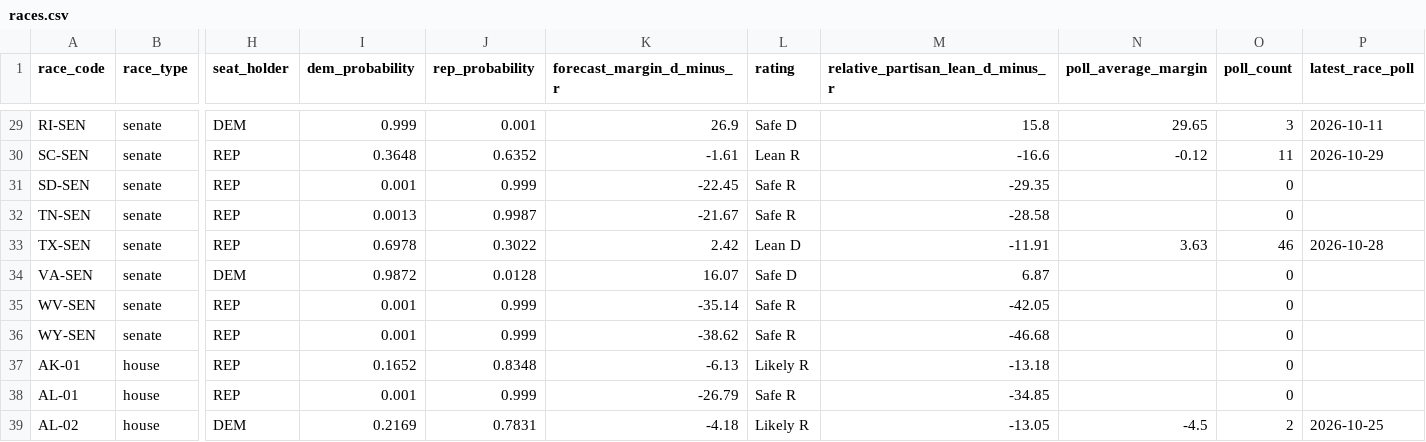
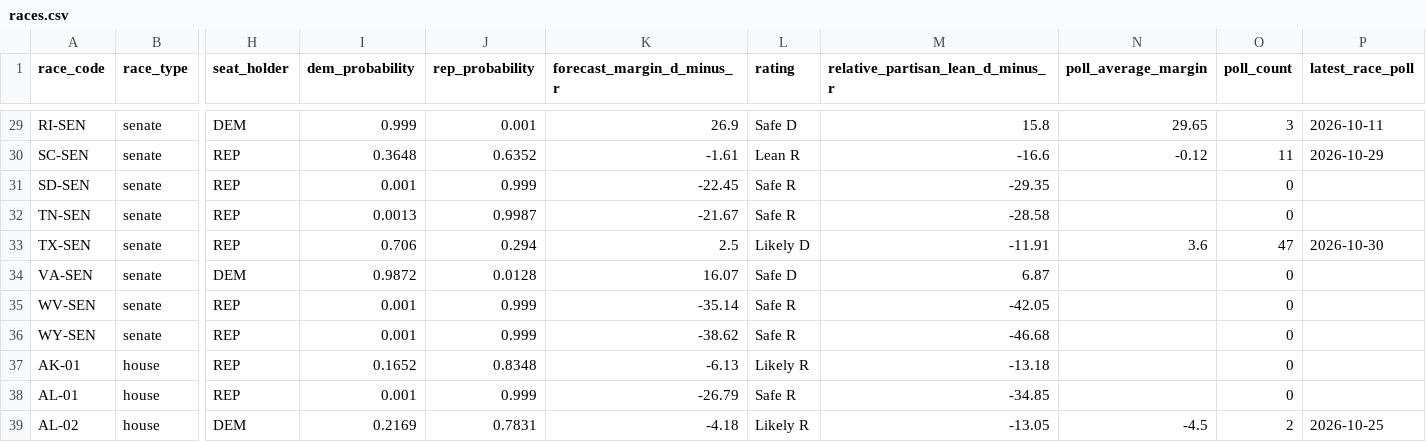
Before and after one commit to MusicOfScience/midterm-signals, a CSV file: public/data/races.csv, drawn as a sheet; only a part is shown, gaps mark what is left out; the diff names each change by its address in the sheet, - before the commit and + after, or states it on an @@ line.

```diff
--- a/public/data/races.csv
+++ b/public/data/races.csv
-I33 (dem_probability): 0.6978
+I33 (dem_probability): 0.706
-J33 (rep_probability): 0.3022
+J33 (rep_probability): 0.294
-K33 (forecast_margin_d_minus_r): 2.42
+K33 (forecast_margin_d_minus_r): 2.5
-L33 (rating): Lean D
+L33 (rating): Likely D
-N33 (poll_average_margin): 3.63
+N33 (poll_average_margin): 3.6
-O33 (poll_count): 46
+O33 (poll_count): 47
-P33 (latest_race_poll): 2026-10-28
+P33 (latest_race_poll): 2026-10-30
```
Also changed, not shown: public/data/polls.csv, 16 other files.
